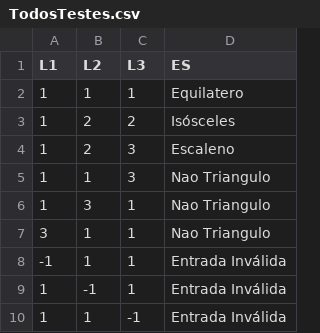
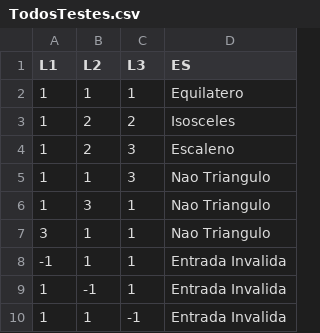
Before and after one commit to DanielCastriani/TesteDeUnidade, a CSV file: TodosTestes.csv, drawn as a sheet; the diff names each change by its address in the sheet, - before the commit and + after, or states it on an @@ line.

```diff
--- a/TodosTestes.csv
+++ b/TodosTestes.csv
-D3 (ES): Isósceles
+D3 (ES): Isosceles
-D8:D10 (ES): Entrada Inválida
+D8:D10 (ES): Entrada Invalida
```
Also changed, not shown: 7 other files.
